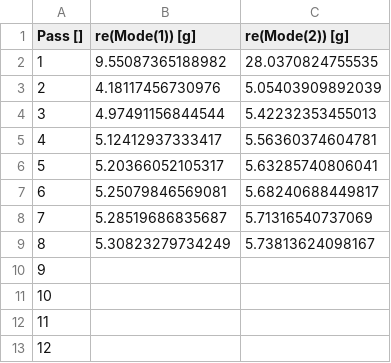
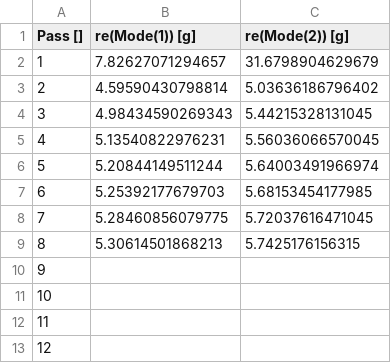
Before and after one commit to qiskit-community/qiskit-metal, a CSV file: docs/circuit-examples/design-flow/hfss_eig_f_convergence.csv, drawn as a sheet.

Commit message:
updated docs circuit-examples

```diff
--- a/docs/circuit-examples/design-flow/hfss_eig_f_convergence.csv
+++ b/docs/circuit-examples/design-flow/hfss_eig_f_convergence.csv
@@ -1,10 +1,10 @@
 "Pass []","re(Mode(1)) [g]","re(Mode(2)) [g]"
-1,9.55087365188982,28.0370824755535
-2,4.18117456730976,5.05403909892039
-3,4.97491156844544,5.42232353455013
-4,5.12412937333417,5.56360374604781
-5,5.20366052105317,5.63285740806041
-6,5.25079846569081,5.68240688449817
-7,5.28519686835687,5.71316540737069
-8,5.30823279734249,5.73813624098167
+1,7.82627071294657,31.6798904629679
+2,4.59590430798814,5.03636186796402
+3,4.98434590269343,5.44215328131045
+4,5.13540822976231,5.56036066570045
+5,5.20844149511244,5.64003491966974
+6,5.25392177679703,5.68153454177985
+7,5.28460856079775,5.72037616471045
+8,5.30614501868213,5.7425176156315
 9,,
```
Also changed, not shown: 7 other files.
